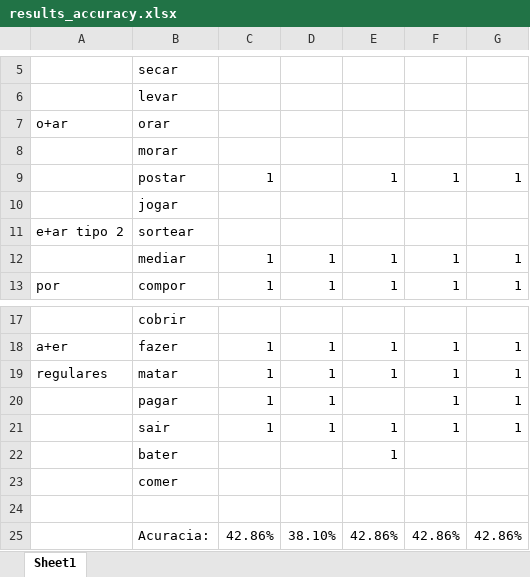
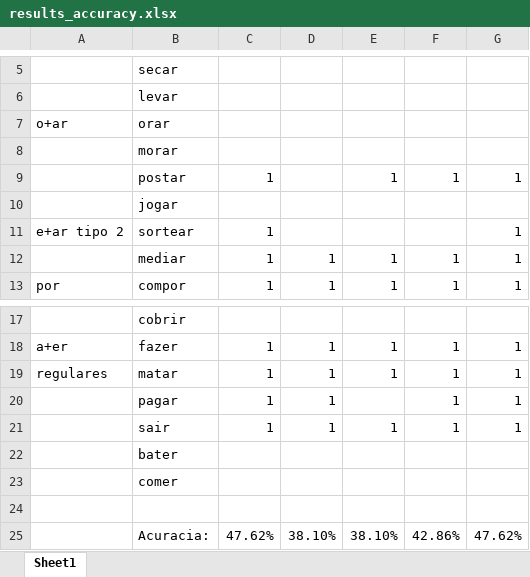
Before and after one commit to beatrizalbiero/MsResearch, an Excel workbook: Project/Files/results_accuracy.xlsx, sheet Sheet1, drawn as a sheet; only a part is shown, gaps mark what is left out; values as stored, in another font and other column widths than the file's, no borders; the diff names each change by its address in the sheet, - before the commit and + after, or states it on an @@ line.

Commit message:
updated results

```diff
--- a/Project/Files/results_accuracy.xlsx (sheet Sheet1)
+++ b/Project/Files/results_accuracy.xlsx (sheet Sheet1)
-C11: (empty)
+C11: 1
-G11: (empty)
+G11: 1
-E22: 1
+E22: (empty)
-C25: 42.86%
+C25: 47.62%
-E25: 42.86%
+E25: 38.10%
-G25: 42.86%
+G25: 47.62%
```
